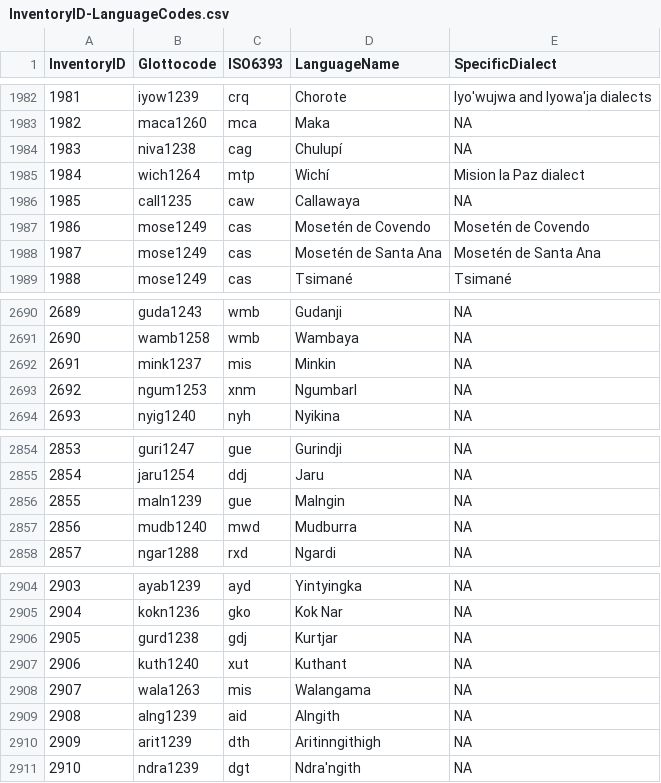
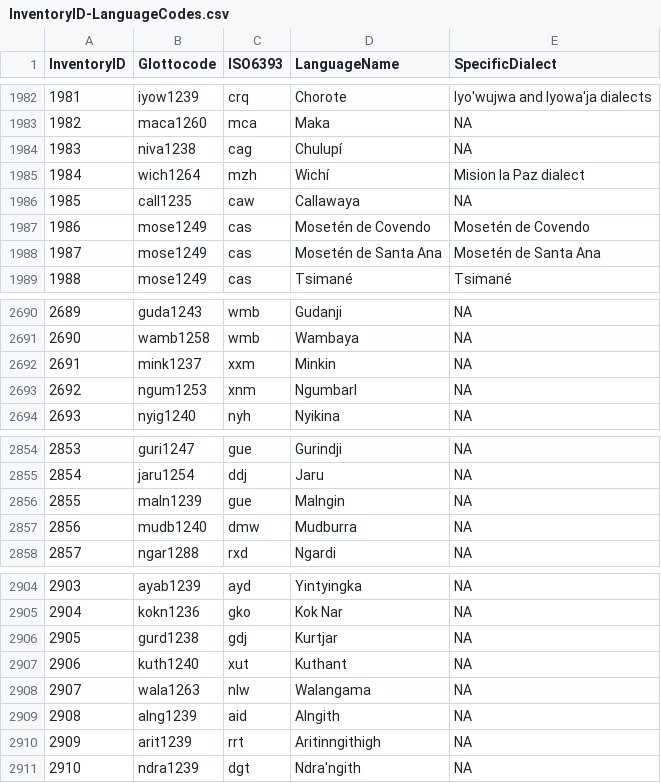
Before and after one commit to phoible/dev, a CSV file: mappings/InventoryID-LanguageCodes.csv, drawn as a sheet; only a part is shown, gaps mark what is left out.

Commit message:
Updated 5 isocodes

```diff
--- a/mappings/InventoryID-LanguageCodes.csv
+++ b/mappings/InventoryID-LanguageCodes.csv
@@ -1984,3 +1984,3 @@ InventoryID,Glottocode,ISO6393,LanguageName,SpecificDialect
 1983,niva1238,cag,Chulupí,NA
-1984,wich1264,mtp,Wichí,Mision la Paz dialect
+1984,wich1264,mzh,Wichí,Mision la Paz dialect
 1985,call1235,caw,Callawaya,NA
@@ -2691,3 +2691,3 @@ InventoryID,Glottocode,ISO6393,LanguageName,SpecificDialect
 2690,wamb1258,wmb,Wambaya,NA
-2691,mink1237,mis,Minkin,NA
+2691,mink1237,xxm,Minkin,NA
 2692,ngum1253,xnm,Ngumbarl,NA
@@ -2856,3 +2856,3 @@ InventoryID,Glottocode,ISO6393,LanguageName,SpecificDialect
 2855,maln1239,gue,Malngin,NA
-2856,mudb1240,mwd,Mudburra,NA
+2856,mudb1240,dmw,Mudburra,NA
 2857,ngar1288,rxd,Ngardi,NA
@@ -2907,5 +2907,5 @@ InventoryID,Glottocode,ISO6393,LanguageName,SpecificDialect
 2906,kuth1240,xut,Kuthant,NA
-2907,wala1263,mis,Walangama,NA
+2907,wala1263,nlw,Walangama,NA
 2908,alng1239,aid,Alngith,NA
-2909,arit1239,dth,Aritinngithigh,NA
+2909,arit1239,rrt,Aritinngithigh,NA
 2910,ndra1239,dgt,Ndra'ngith,NA
```
